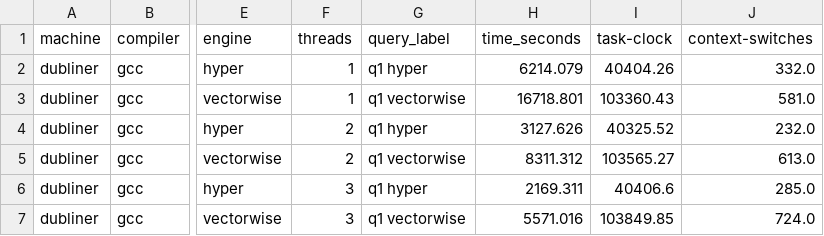
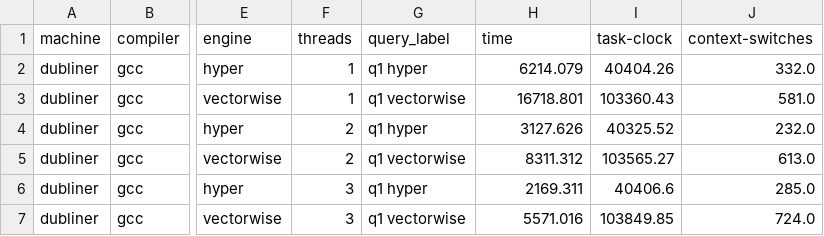
Before and after one commit to lxbtlr/data-damons, a CSV file: sf100/dubliner_high_res.csv, drawn as a sheet; only a part is shown, gaps mark what is left out; the diff names each change by its address in the sheet, - before the commit and + after, or states it on an @@ line.

Commit message:
update header

```diff
--- a/sf100/dubliner_high_res.csv
+++ b/sf100/dubliner_high_res.csv
-H1: time_seconds
+H1: time
```
